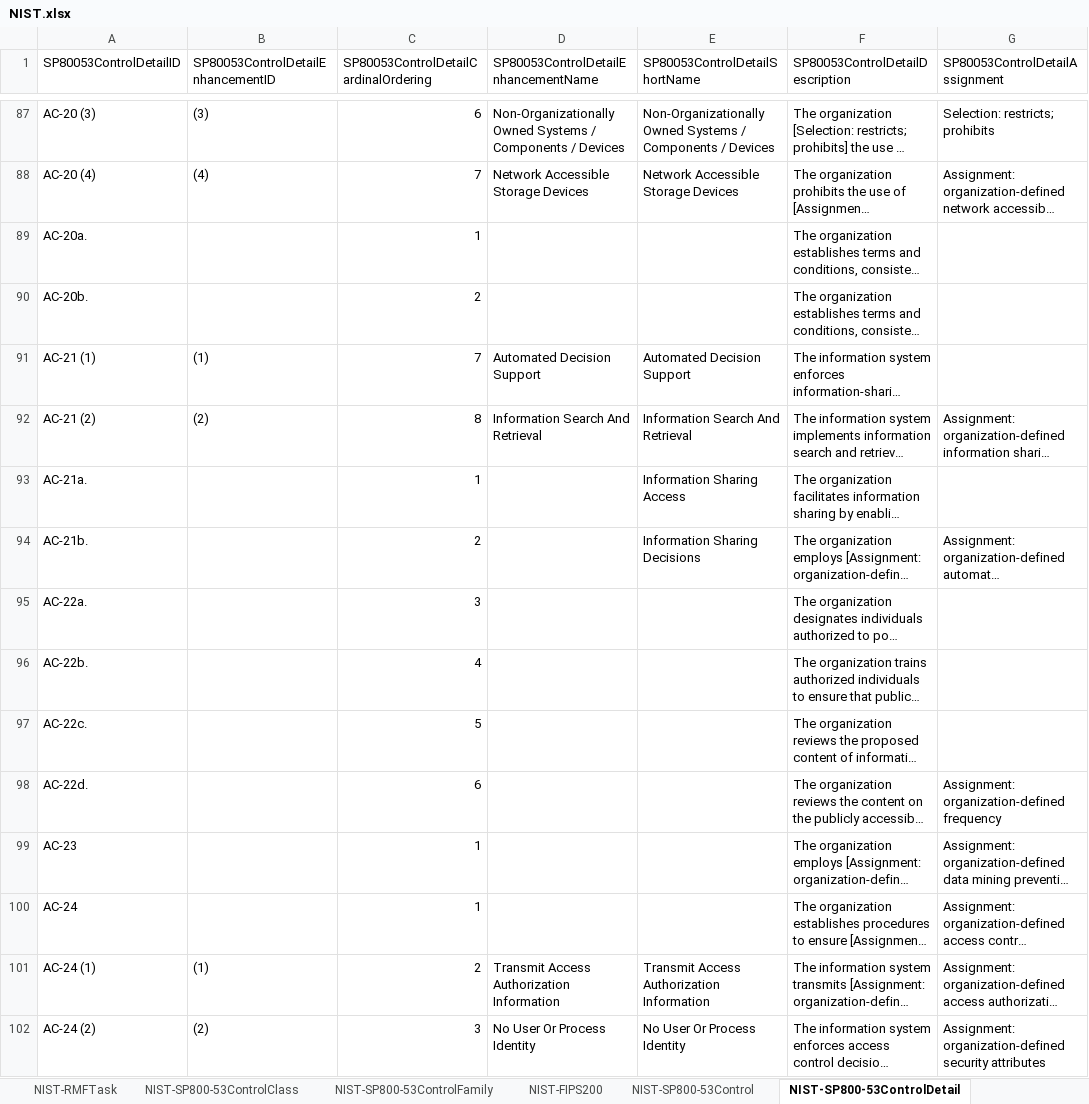
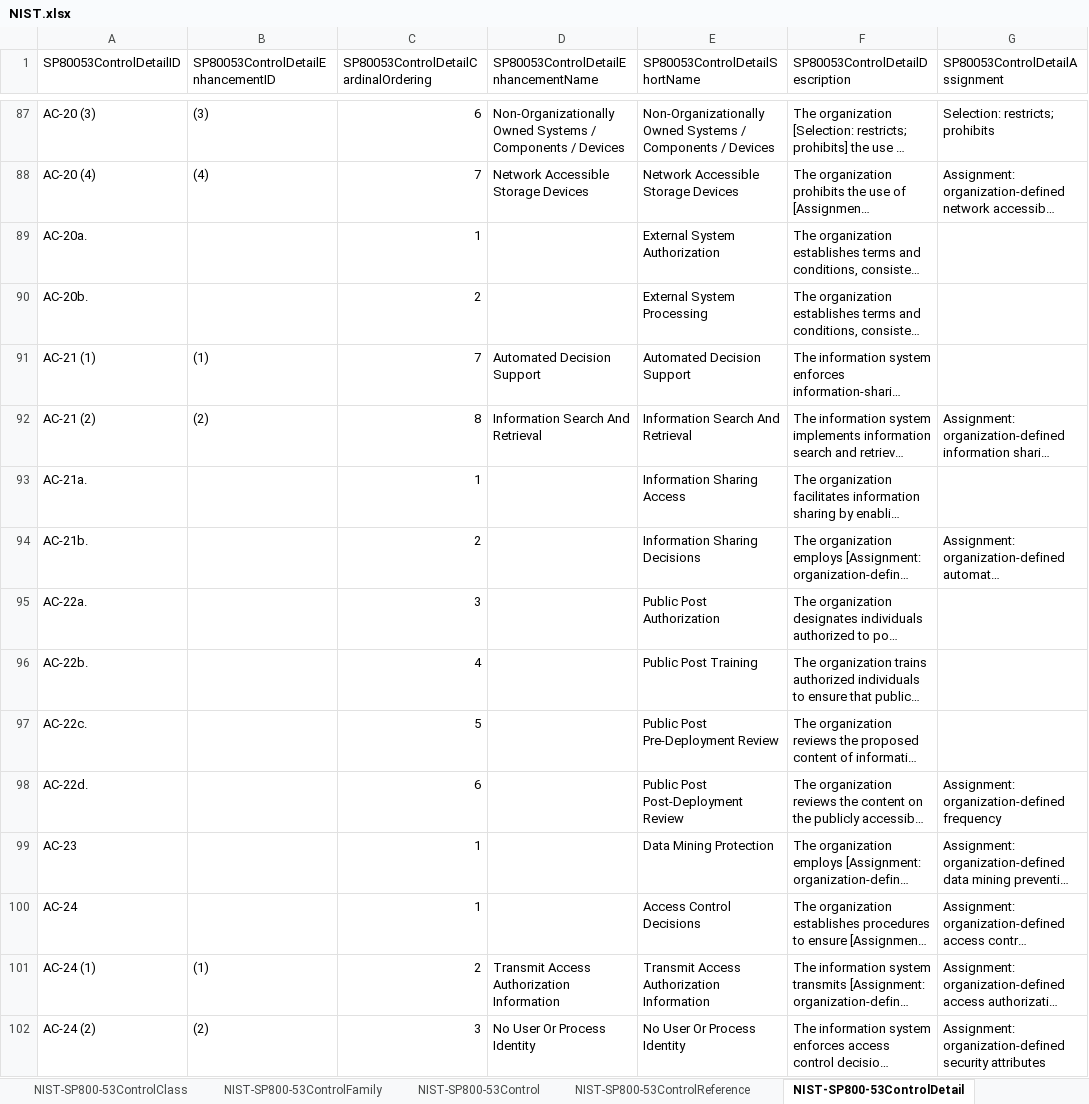
Before and after one commit to jburer/NIST-Crosswalks, an Excel workbook: NIST.xlsx, sheet NIST-SP800-53ControlDetail, drawn as a sheet; only a part is shown, gaps mark what is left out; long unchanged cells end in …; values as stored, in another font and other column widths than the file's, no borders; the diff covers the shown part only; the diff names each change by its address in the sheet, - before the commit and + after, or states it on an @@ line.

```diff
--- a/NIST.xlsx (sheet NIST-SP800-53ControlDetail)
+++ b/NIST.xlsx (sheet NIST-SP800-53ControlDetail)
+sheet tab: NIST-SP800-53ControlReference
-E89 (SP80053ControlDetailShortName): (empty)
+E89 (SP80053ControlDetailShortName): External System Authorization
-E90 (SP80053ControlDetailShortName): (empty)
+E90 (SP80053ControlDetailShortName): External System Processing
-E95 (SP80053ControlDetailShortName): (empty)
+E95 (SP80053ControlDetailShortName): Public Post Authorization
-E96 (SP80053ControlDetailShortName): (empty)
+E96 (SP80053ControlDetailShortName): Public Post Training
-E97 (SP80053ControlDetailShortName): (empty)
+E97 (SP80053ControlDetailShortName): Public Post Pre-Deployment Review
-E98 (SP80053ControlDetailShortName): (empty)
+E98 (SP80053ControlDetailShortName): Public Post Post-Deployment Review
-E99 (SP80053ControlDetailShortName): (empty)
+E99 (SP80053ControlDetailShortName): Data Mining Protection
-E100 (SP80053ControlDetailShortName): (empty)
+E100 (SP80053ControlDetailShortName): Access Control Decisions
```
Also changed, not shown: 89 edited cells elsewhere in this sheet, sheet NIST-SP800-53ControlDetailRelat, sheet NIST-SP800-53ControlDetailSuppl, sheet NIST-Publication, sheet NIST-RMFStep, sheet NIST-SP800-53ControlFamily, sheet NIST-SP800-53Control, 2 more sheets, other sheet tabs, 1 other file.
